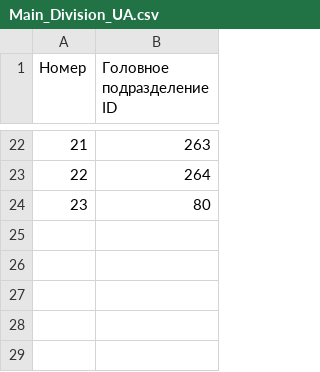
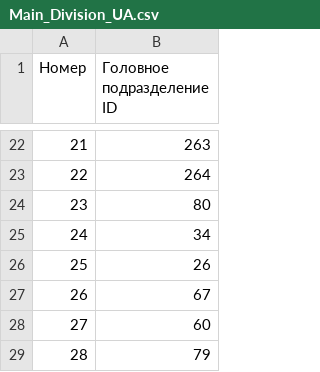
Before and after one commit to mini-krowka/mapsite, a CSV file: units/ua/Main_Division_UA.csv, drawn as a sheet; only a part is shown, gaps mark what is left out.

Commit message:
update Sub_Division_UA.csv, Main_Division_UA.csv 2026-10-28 23:06

```diff
--- a/units/ua/Main_Division_UA.csv
+++ b/units/ua/Main_Division_UA.csv
@@ -24 +24,6 @@
 23,80
+24,34
+25,26
+26,67
+27,60
+28,79
```
Also changed, not shown: units/ua/Sub_Division_UA.csv.
